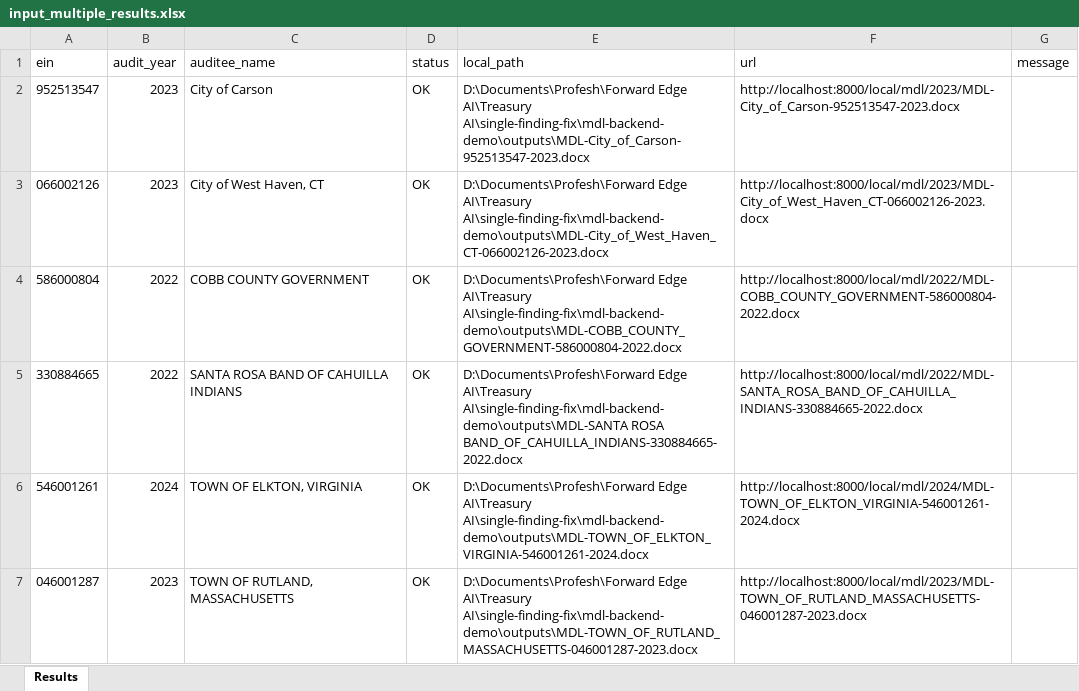
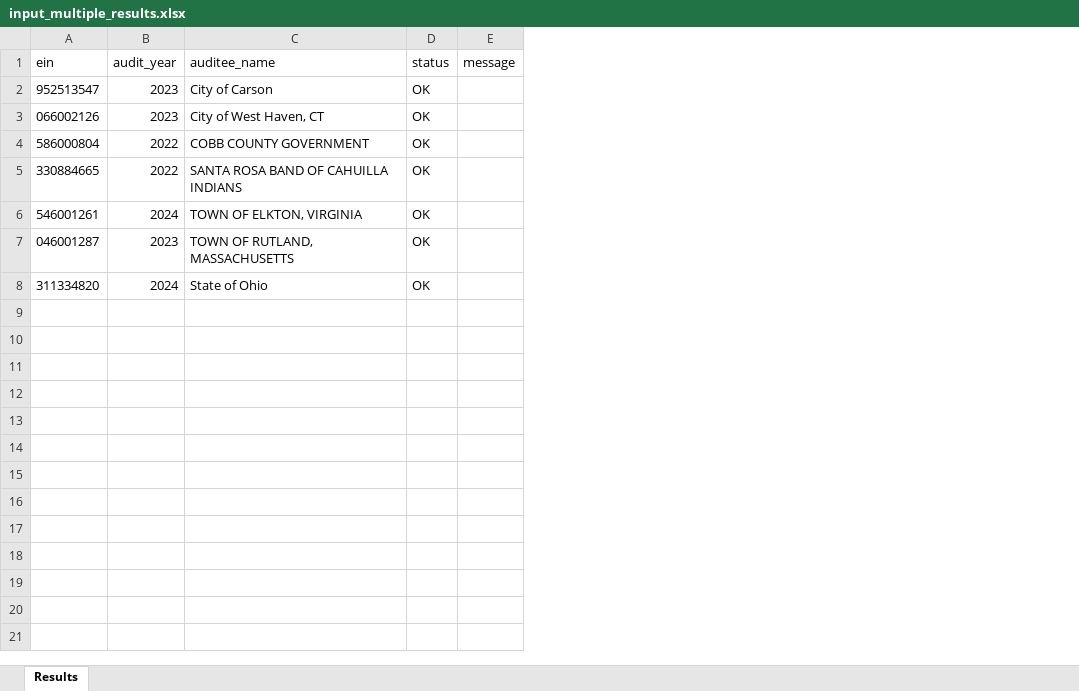
Before and after one commit to manishankert/mdl-backend-demo, an Excel workbook: input_multiple_results.xlsx, sheet Results, drawn as a sheet; values as stored, in another font and other column widths than the file's, no borders; removed rows and columns are numbered as before the commit, all else as after; the diff names each change by its address in the sheet, - before the commit and + after, or states it on an @@ line.

```diff
--- a/input_multiple_results.xlsx (sheet Results)
+++ b/input_multiple_results.xlsx (sheet Results)
-column E (local_path), rows 2-7: D:\Documents\Profesh\Forward Edge AI\Treasury AI\single-finding-fix\mdl-backend-demo\outputs\MDL-City_of_Carson-952513547-2023.docx | D:\Documents\Profesh\Forward Edge AI\Treasury AI\single-finding-fix\mdl-backend-demo\outputs\MDL-City_of_West_Haven_CT-066002126-2023.docx | D:\Documents\Profesh\Forward Edge AI\Treasury AI\single-finding-fix\mdl-backend-demo\outputs\MDL-COBB_COUNTY_GOVERNMENT-586000804-2022.docx | D:\Documents\Profesh\Forward Edge AI\Treasury AI\single-finding-fix\mdl-backend-demo\outputs\MDL-SANTA ROSA BAND_OF_CAHUILLA_INDIANS-330884665-2022.docx | D:\Documents\Profesh\Forward Edge AI\Treasury AI\single-finding-fix\mdl-backend-demo\outputs\MDL-TOWN_OF_ELKTON_VIRGINIA-546001261-2024.docx | D:\Documents\Profesh\Forward Edge AI\Treasury AI\single-finding-fix\mdl-backend-demo\outputs\MDL-TOWN_OF_RUTLAND_MASSACHUSETTS-046001287-2023.docx
-column F (url), rows 2-7: http://localhost:8000/local/mdl/2023/MDL-City_of_Carson-952513547-2023.docx | http://localhost:8000/local/mdl/2023/MDL-City_of_West_Haven_CT-066002126-2023.docx | http://localhost:8000/local/mdl/2022/MDL-COBB_COUNTY_GOVERNMENT-586000804-2022.docx | http://localhost:8000/local/mdl/2022/MDL-SANTA_ROSA_BAND_OF_CAHUILLA_INDIANS-330884665-2022.docx | http://localhost:8000/local/mdl/2024/MDL-TOWN_OF_ELKTON_VIRGINIA-546001261-2024.docx | http://localhost:8000/local/mdl/2023/MDL-TOWN_OF_RUTLAND_MASSACHUSETTS-046001287-2023.docx
+row 8: 311334820 | 2024 | State of Ohio | OK
```
Also changed, not shown: 49 other files.
